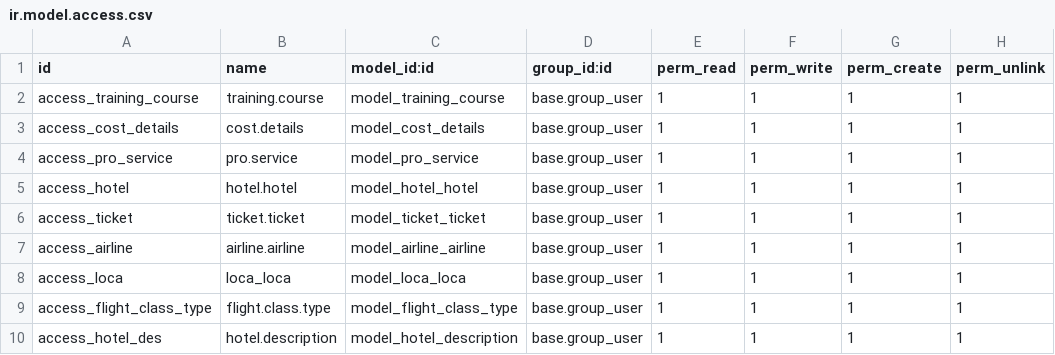
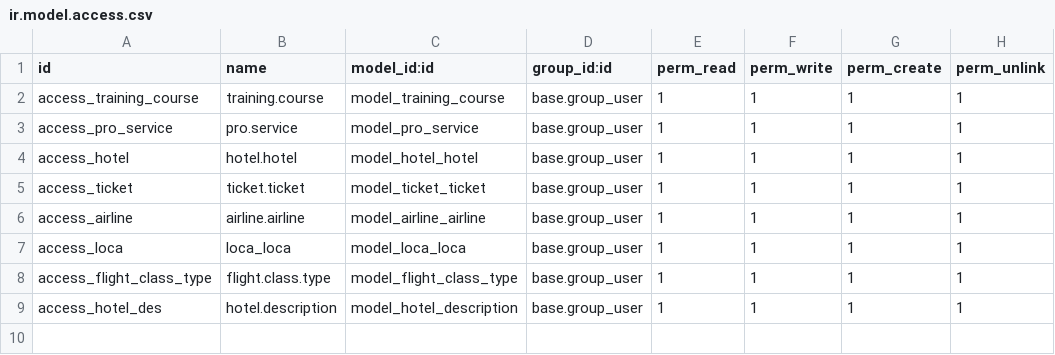
Before and after one commit to softguidetech/nil-meddle, a CSV file: invoice_training_details/security/ir.model.access.csv, drawn as a sheet; the diff names each change by its address in the sheet, - before the commit and + after, or states it on an @@ line.

Commit message:
Update ir.model.access.csv

```diff
--- a/invoice_training_details/security/ir.model.access.csv
+++ b/invoice_training_details/security/ir.model.access.csv
-row 3: access_cost_details | cost.details | model_cost_details | base.group_user | 1 | 1 | 1 | 1
```
